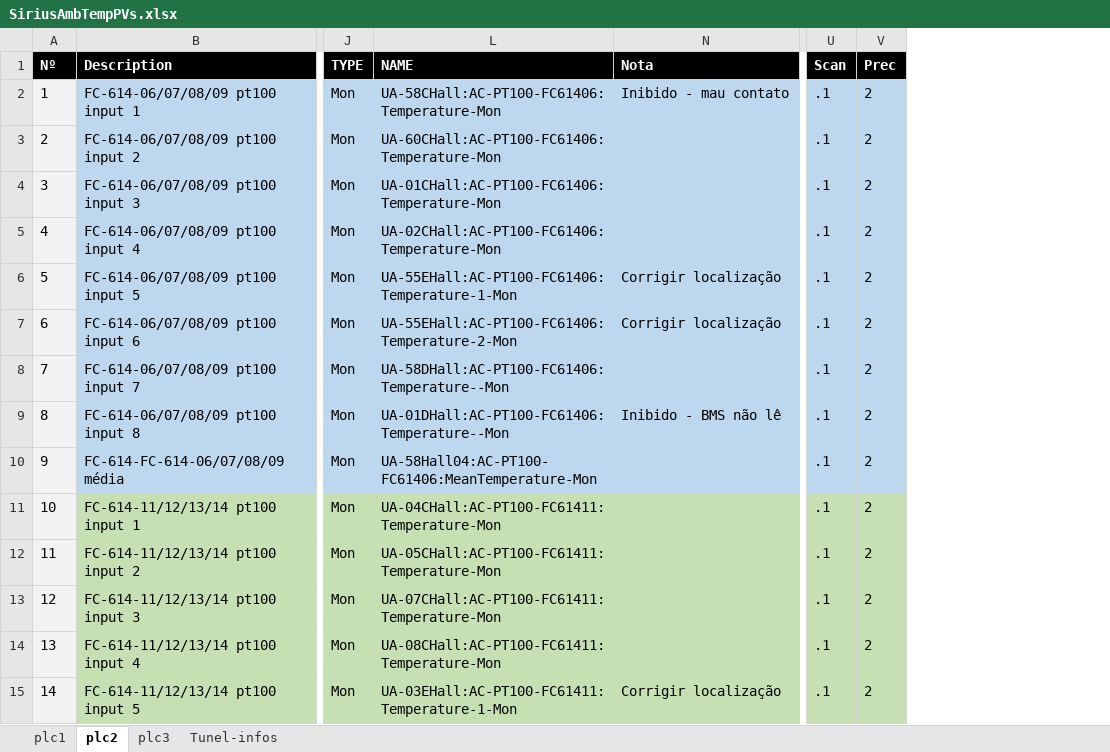
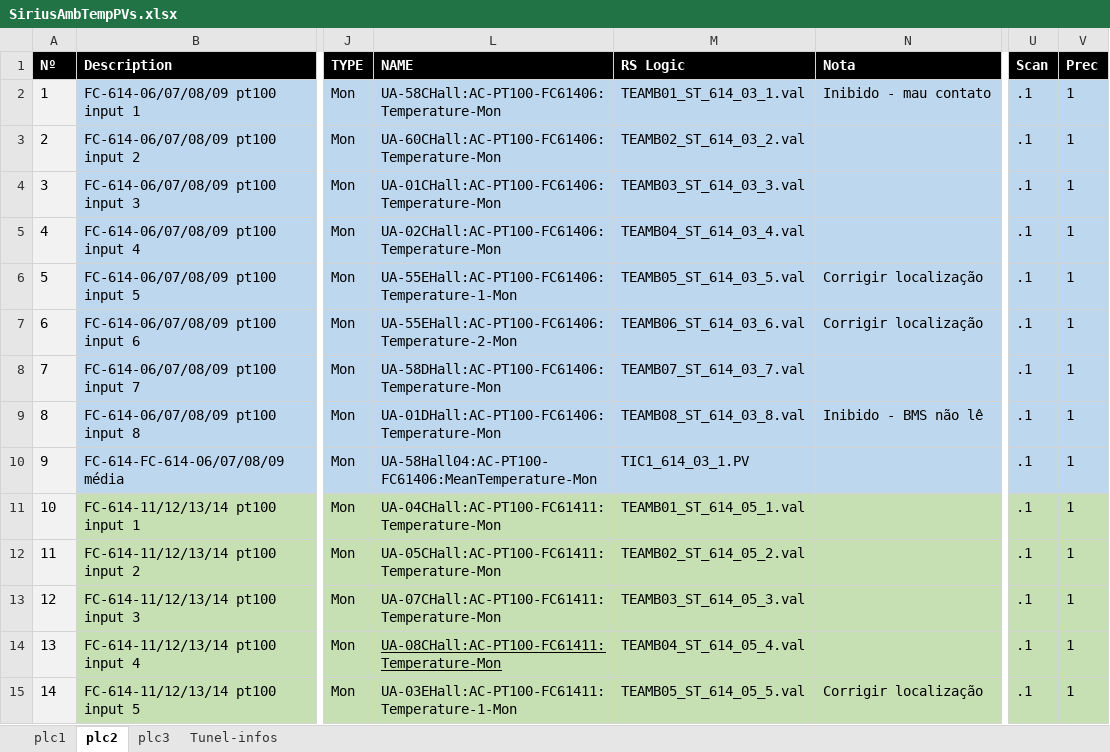
Before and after one commit to lnls-sirius/etherip-ioc, an Excel workbook: etc/SiriusAmbTempPVs.xlsx, sheet plc2, drawn as a sheet; only a part is shown, gaps mark what is left out; values as stored, in another font and other column widths than the file's, no borders; the diff covers the shown part only; the diff names each change by its address in the sheet, - before the commit and + after, or states it on an @@ line.

Commit message:
update pv name

```diff
--- a/etc/SiriusAmbTempPVs.xlsx (sheet plc2)
+++ b/etc/SiriusAmbTempPVs.xlsx (sheet plc2)
@@ column M (RS Logic) unhidden, rows 2-15: TEAMB01_ST_614_03_1.val | TEAMB02_ST_614_03_2.val | TEAMB03_ST_614_03_3.val | TEAMB04_ST_614_03_4.val | TEAMB05_ST_614_03_5.val | TEAMB06_ST_614_03_6.val | TEAMB07_ST_614_03_7.val | TEAMB08_ST_614_03_8.val | TIC1_614_03_1.PV | TEAMB01_ST_614_05_1.val | TEAMB02_ST_614_05_2.val | TEAMB03_ST_614_05_3.val | TEAMB04_ST_614_05_4.val | TEAMB05_ST_614_05_5.val @@
-V2:V15 (Prec): 2
+V2:V15 (Prec): 1
-L8 (NAME): UA-58DHall:AC-PT100-FC61406:Temperature--Mon
+L8 (NAME): UA-58DHall:AC-PT100-FC61406:Temperature-Mon
-L9 (NAME): UA-01DHall:AC-PT100-FC61406:Temperature--Mon
+L9 (NAME): UA-01DHall:AC-PT100-FC61406:Temperature-Mon
-L14 underline: off
+L14 underline: on
```
Also changed, not shown: 22 edited cells elsewhere in this sheet, sheet plc3, sheet plc1, 2 other files.
